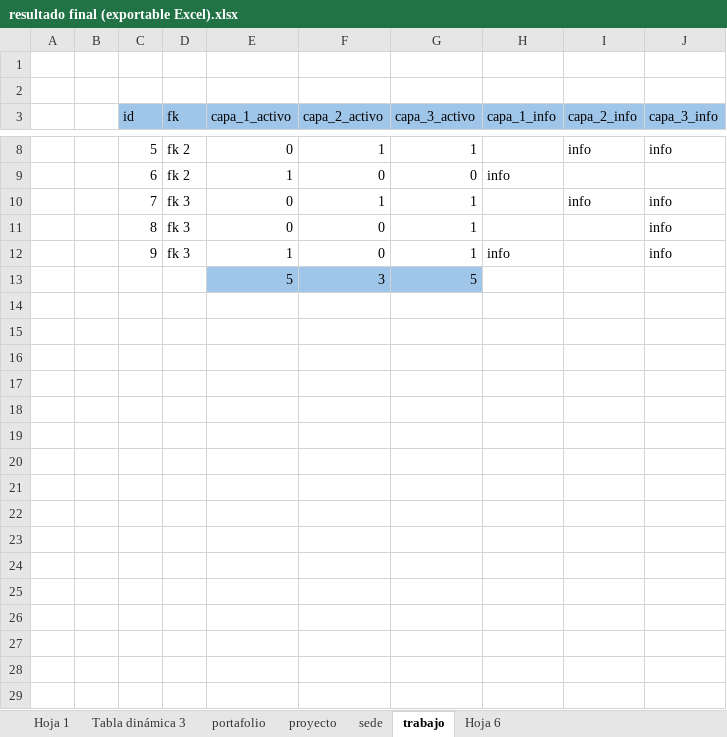
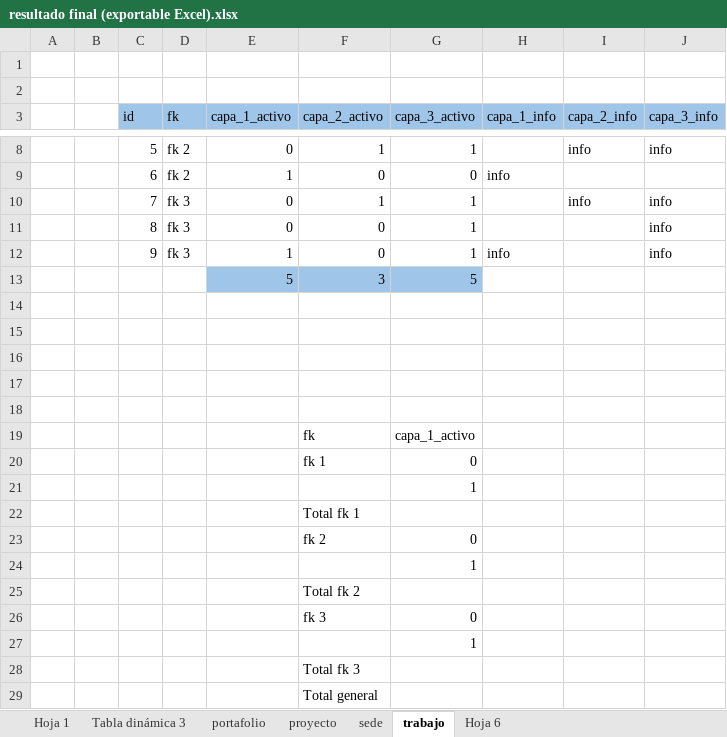
Before and after one commit to josueelias9/__fullstack__network-project-manager, an Excel workbook: resultado final (exportable Excel).xlsx, sheet trabajo, drawn as a sheet; only a part is shown, gaps mark what is left out; values as stored, in another font and other column widths than the file's, no borders; charts and pictures not drawn; the diff names each change by its address in the sheet, - before the commit and + after, or states it on an @@ line.

```diff
--- a/resultado final (exportable Excel).xlsx (sheet trabajo)
+++ b/resultado final (exportable Excel).xlsx (sheet trabajo)
+row 14: (empty)
+row 15: (empty)
+row 16: (empty)
+row 17: (empty)
+row 18: (empty)
+row 19:  |  |  |  |  | fk | capa_1_activo
+row 20:  |  |  |  |  | fk 1 | 0
+row 21:  |  |  |  |  |  | 1
+row 22:  |  |  |  |  | Total fk 1
+row 23:  |  |  |  |  | fk 2 | 0
+row 24:  |  |  |  |  |  | 1
+row 25:  |  |  |  |  | Total fk 2
+row 26:  |  |  |  |  | fk 3 | 0
+row 27:  |  |  |  |  |  | 1
+row 28:  |  |  |  |  | Total fk 3
+row 29:  |  |  |  |  | Total general
```
Also changed, not shown: sheet Hoja 1, sheet Tabla dinámica 3, charts or pictures, entender modelos.xlsx, 2 other files.
